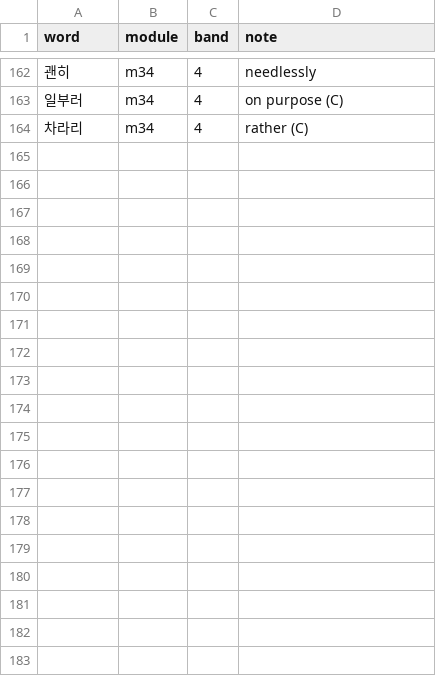
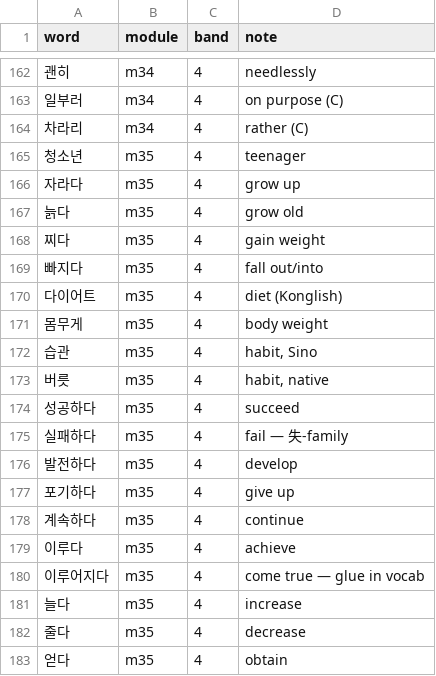
Before and after one commit to nwilliams22/daneo, a TSV file: reference/ring2-slices.tsv, drawn as a sheet; only a part is shown, gaps mark what is left out; the diff covers the shown part only.

Commit message:
Author Module 35 — Becoming; 되다 introduced properly at last
[noun]이/가 되다 official after 25 modules undercover; -아/어지다 turns
adjectives into change-verbs (paced by 점점); -게 되다 as the modest-
announcement machine. 40 words: life stages (어린이 promoted from the
allowlist), the 살/빠지다 body meter, the 습관/버릇 pair, the 失-family
(실수/실례/실패), do/happen pairs as M36's trailer, the tense trio
과거/현재/미래. Gap items: 세 살 버릇 여든까지 간다, 사랑에 빠지다,
개천에서 용 난다. Ledger m35 SHIPPED (grade-B taught 406 → 442, 22.2%).

```diff
--- a/reference/ring2-slices.tsv
+++ b/reference/ring2-slices.tsv
@@ -164 +164,20 @@ word	module	band	note
 차라리	m34	4	rather (C)
+청소년	m35	4	teenager
+자라다	m35	4	grow up
+늙다	m35	4	grow old
+찌다	m35	4	gain weight
+빠지다	m35	4	fall out/into
+다이어트	m35	4	diet (Konglish)
+몸무게	m35	4	body weight
+습관	m35	4	habit, Sino
+버릇	m35	4	habit, native
+성공하다	m35	4	succeed
+실패하다	m35	4	fail — 失-family
+발전하다	m35	4	develop
+포기하다	m35	4	give up
+계속하다	m35	4	continue
+이루다	m35	4	achieve
+이루어지다	m35	4	come true — glue in vocab
+늘다	m35	4	increase
+줄다	m35	4	decrease
+얻다	m35	4	obtain
```
Also changed, not shown: 20 added rows elsewhere in this file, reference/nikl-taught-as.tsv, 7 other files.
